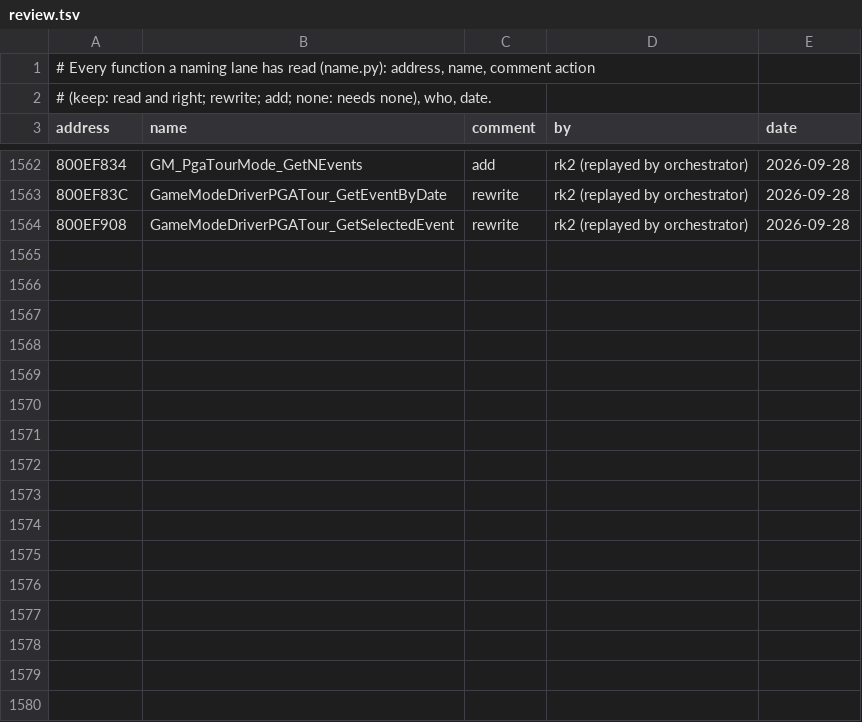
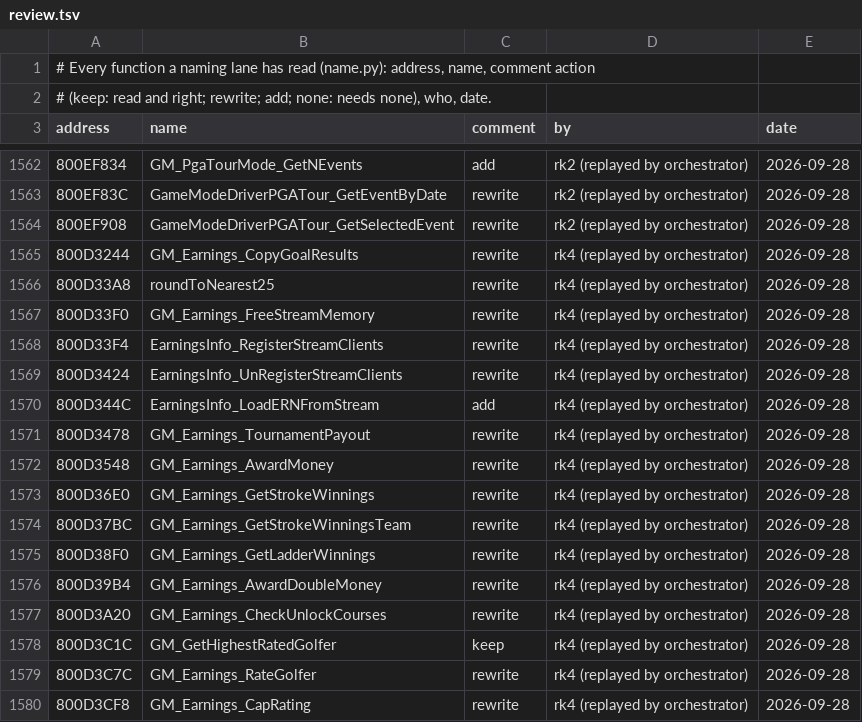
Before and after one commit to mitsevox/tw2004, a TSV file: config/GW4E69/review.tsv, drawn as a sheet; only a part is shown, gaps mark what is left out.

```diff
--- a/config/GW4E69/review.tsv
+++ b/config/GW4E69/review.tsv
@@ -1564 +1564,17 @@ address	name	comment	by	date
 800EF908	GameModeDriverPGATour_GetSelectedEvent	rewrite	rk2 (replayed by orchestrator)	2026-09-28
+800D3244	GM_Earnings_CopyGoalResults	rewrite	rk4 (replayed by orchestrator)	2026-09-28
+800D33A8	roundToNearest25	rewrite	rk4 (replayed by orchestrator)	2026-09-28
+800D33F0	GM_Earnings_FreeStreamMemory	rewrite	rk4 (replayed by orchestrator)	2026-09-28
+800D33F4	EarningsInfo_RegisterStreamClients	rewrite	rk4 (replayed by orchestrator)	2026-09-28
+800D3424	EarningsInfo_UnRegisterStreamClients	rewrite	rk4 (replayed by orchestrator)	2026-09-28
+800D344C	EarningsInfo_LoadERNFromStream	add	rk4 (replayed by orchestrator)	2026-09-28
+800D3478	GM_Earnings_TournamentPayout	rewrite	rk4 (replayed by orchestrator)	2026-09-28
+800D3548	GM_Earnings_AwardMoney	rewrite	rk4 (replayed by orchestrator)	2026-09-28
+800D36E0	GM_Earnings_GetStrokeWinnings	rewrite	rk4 (replayed by orchestrator)	2026-09-28
+800D37BC	GM_Earnings_GetStrokeWinningsTeam	rewrite	rk4 (replayed by orchestrator)	2026-09-28
+800D38F0	GM_Earnings_GetLadderWinnings	rewrite	rk4 (replayed by orchestrator)	2026-09-28
+800D39B4	GM_Earnings_AwardDoubleMoney	rewrite	rk4 (replayed by orchestrator)	2026-09-28
+800D3A20	GM_Earnings_CheckUnlockCourses	rewrite	rk4 (replayed by orchestrator)	2026-09-28
+800D3C1C	GM_GetHighestRatedGolfer	keep	rk4 (replayed by orchestrator)	2026-09-28
+800D3C7C	GM_Earnings_RateGolfer	rewrite	rk4 (replayed by orchestrator)	2026-09-28
+800D3CF8	GM_Earnings_CapRating	rewrite	rk4 (replayed by orchestrator)	2026-09-28
```
Also changed, not shown: config/GW4E69/name_sources.tsv, 10 other files.
